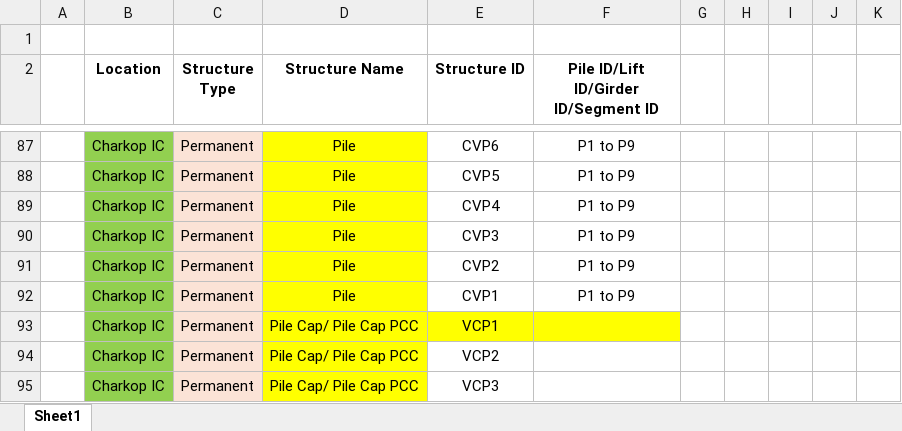
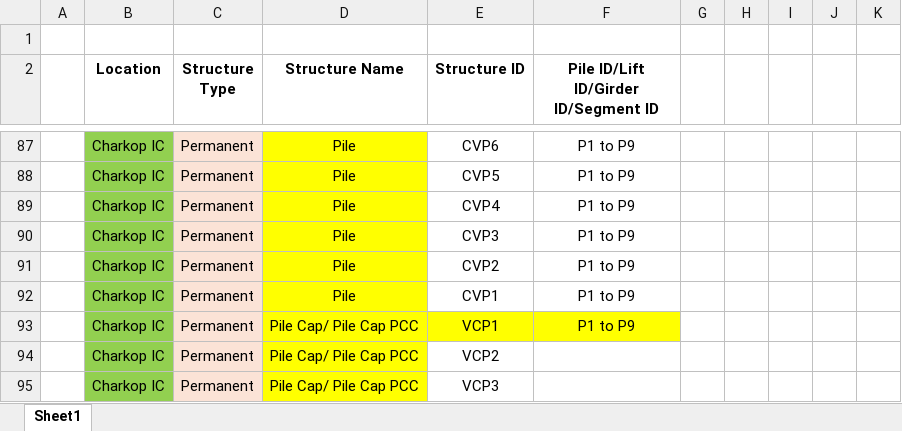
Before and after one commit to Michael-ongit/crrsystem, an Excel workbook: Concrete_Requisition_Slip.xlsx, sheet Sheet1, drawn as a sheet; only a part is shown, gaps mark what is left out; values as stored, in another font and other column widths than the file's, no borders; the diff names each change by its address in the sheet, - before the commit and + after, or states it on an @@ line.

```diff
--- a/Concrete_Requisition_Slip.xlsx (sheet Sheet1)
+++ b/Concrete_Requisition_Slip.xlsx (sheet Sheet1)
-F93: (empty)
+F93: P1 to P9
```
Also changed, not shown: 33 other files.
